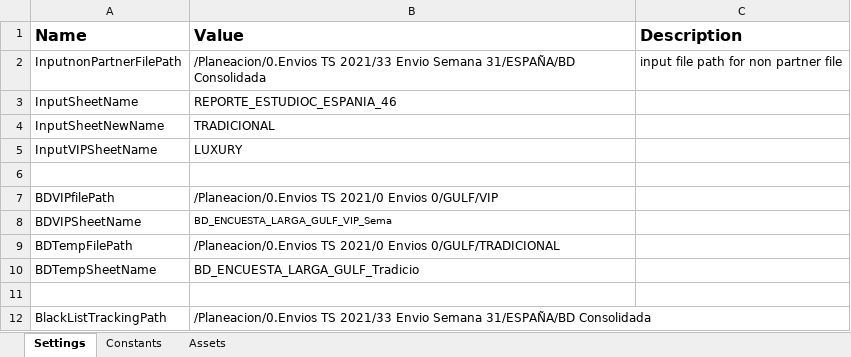
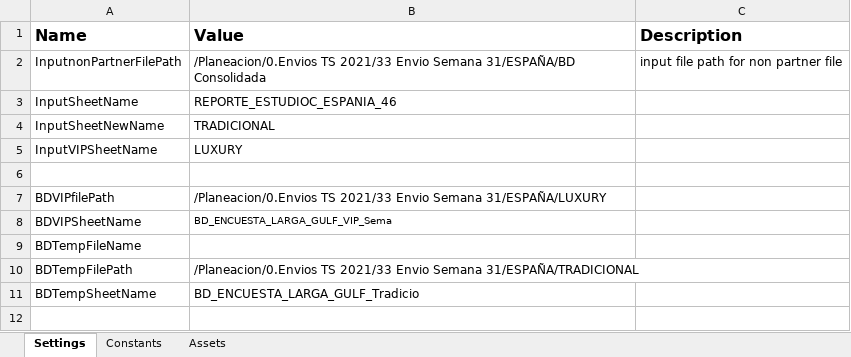
Before and after one commit to Tecnoyar/CinepolisSpain, an Excel workbook: Data/Config.xlsx, sheet Settings, drawn as a sheet; only a part is shown; the shorter side is filled out with more unchanged rows; values as stored, in another font and other column widths than the file's, no borders; addresses are those after the commit; the diff names each change by its address in the sheet, - before the commit and + after, or states it on an @@ line.

Commit message:
config file updated

```diff
--- a/Data/Config.xlsx (sheet Settings)
+++ b/Data/Config.xlsx (sheet Settings)
-B7 (Value): /Planeacion/0.Envios TS 2021/0 Envios 0/GULF/VIP
+B7 (Value): /Planeacion/0.Envios TS 2021/33 Envio Semana 31/ESPAÑA/LUXURY
+row 9: BDTempFileName
-B10 (Value): /Planeacion/0.Envios TS 2021/0 Envios 0/GULF/TRADICIONAL
+B10 (Value): /Planeacion/0.Envios TS 2021/33 Envio Semana 31/ESPAÑA/TRADICIONAL
```
